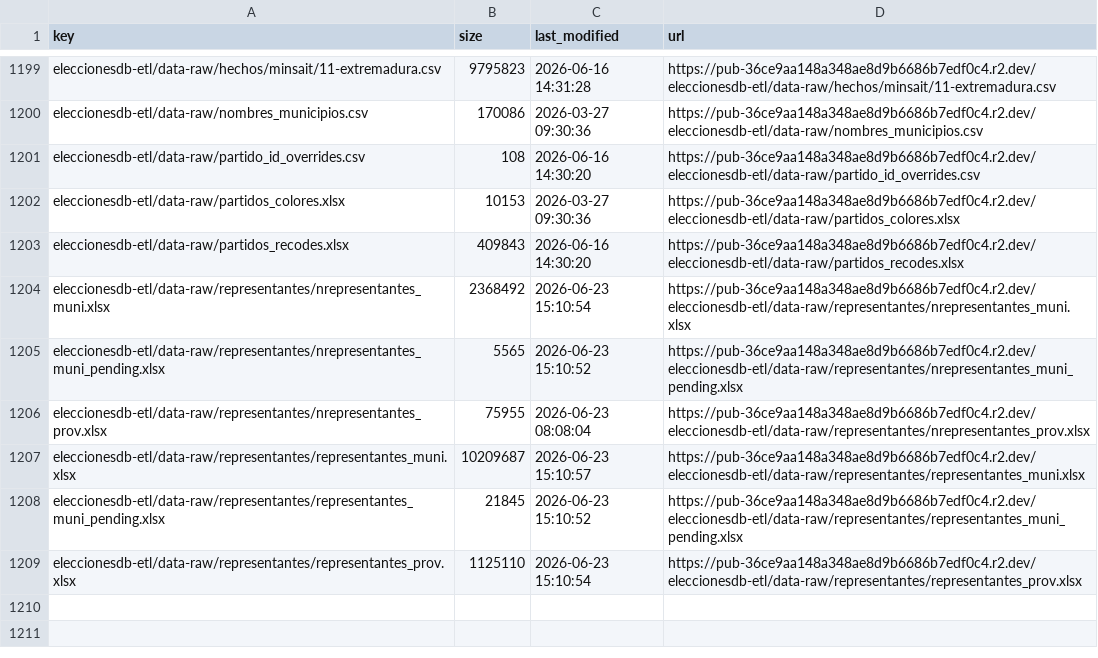
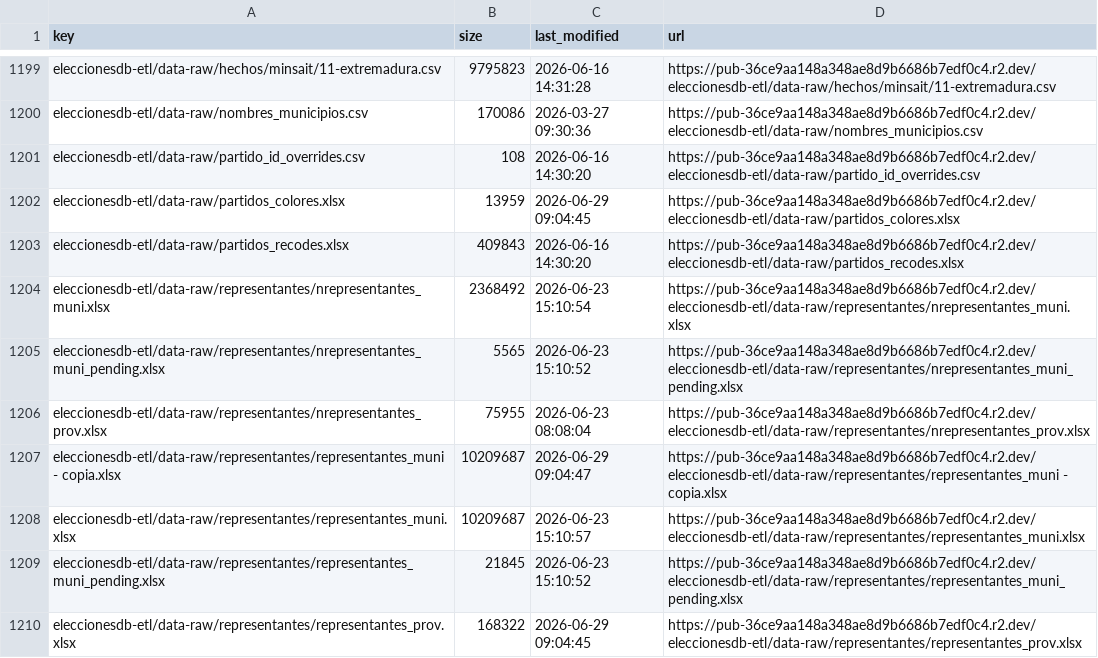
Before and after one commit to hmeleiro/eleccionesdb-etl, a CSV file: data-manifest.csv, drawn as a sheet; only a part is shown, gaps mark what is left out.

Commit message:
Updated data-manifest.csv

```diff
--- a/data-manifest.csv
+++ b/data-manifest.csv
@@ -1201,3 +1201,3 @@ eleccionesdb-etl/data-raw/nombres_municipios.csv,170086,2026-03-27 09:30:36,http
 eleccionesdb-etl/data-raw/partido_id_overrides.csv,108,2026-06-16 14:30:20,https://pub-36ce9aa148a348ae8d9b6686b7edf0c4.r2.dev/eleccionesdb-etl/data-raw/partido_id_overrides.csv
-eleccionesdb-etl/data-raw/partidos_colores.xlsx,10153,2026-03-27 09:30:36,https://pub-36ce9aa148a348ae8d9b6686b7edf0c4.r2.dev/eleccionesdb-etl/data-raw/partidos_colores.xlsx
+eleccionesdb-etl/data-raw/partidos_colores.xlsx,13959,2026-06-29 09:04:45,https://pub-36ce9aa148a348ae8d9b6686b7edf0c4.r2.dev/eleccionesdb-etl/data-raw/partidos_colores.xlsx
 eleccionesdb-etl/data-raw/partidos_recodes.xlsx,409843,2026-06-16 14:30:20,https://pub-36ce9aa148a348ae8d9b6686b7edf0c4.r2.dev/eleccionesdb-etl/data-raw/partidos_recodes.xlsx
@@ -1206,4 +1206,5 @@ eleccionesdb-etl/data-raw/representantes/nrepresentantes_muni_pending.xlsx,5565,
 eleccionesdb-etl/data-raw/representantes/nrepresentantes_prov.xlsx,75955,2026-06-23 08:08:04,https://pub-36ce9aa148a348ae8d9b6686b7edf0c4.r2.dev/eleccionesdb-etl/data-raw/representantes/nrepresentantes_prov.xlsx
+eleccionesdb-etl/data-raw/representantes/representantes_muni - copia.xlsx,10209687,2026-06-29 09:04:47,https://pub-36ce9aa148a348ae8d9b6686b7edf0c4.r2.dev/eleccionesdb-etl/data-raw/representantes/representantes_muni - copia.xlsx
 eleccionesdb-etl/data-raw/representantes/representantes_muni.xlsx,10209687,2026-06-23 15:10:57,https://pub-36ce9aa148a348ae8d9b6686b7edf0c4.r2.dev/eleccionesdb-etl/data-raw/representantes/representantes_muni.xlsx
 eleccionesdb-etl/data-raw/representantes/representantes_muni_pending.xlsx,21845,2026-06-23 15:10:52,https://pub-36ce9aa148a348ae8d9b6686b7edf0c4.r2.dev/eleccionesdb-etl/data-raw/representantes/representantes_muni_pending.xlsx
-eleccionesdb-etl/data-raw/representantes/representantes_prov.xlsx,1125110,2026-06-23 15:10:54,https://pub-36ce9aa148a348ae8d9b6686b7edf0c4.r2.dev/eleccionesdb-etl/data-raw/representantes/representantes_prov.xlsx
+eleccionesdb-etl/data-raw/representantes/representantes_prov.xlsx,168322,2026-06-29 09:04:45,https://pub-36ce9aa148a348ae8d9b6686b7edf0c4.r2.dev/eleccionesdb-etl/data-raw/representantes/representantes_prov.xlsx
```
